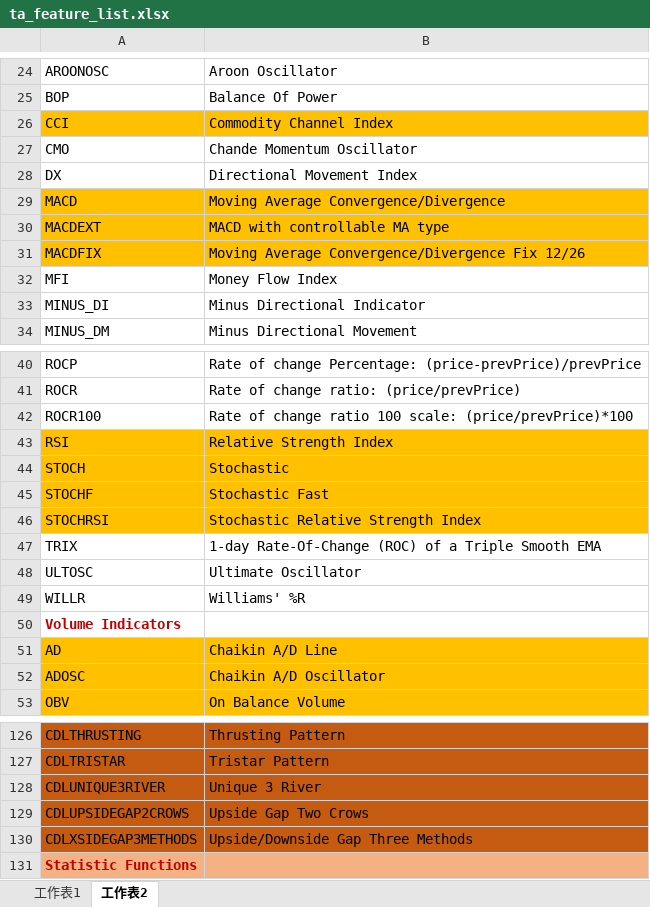
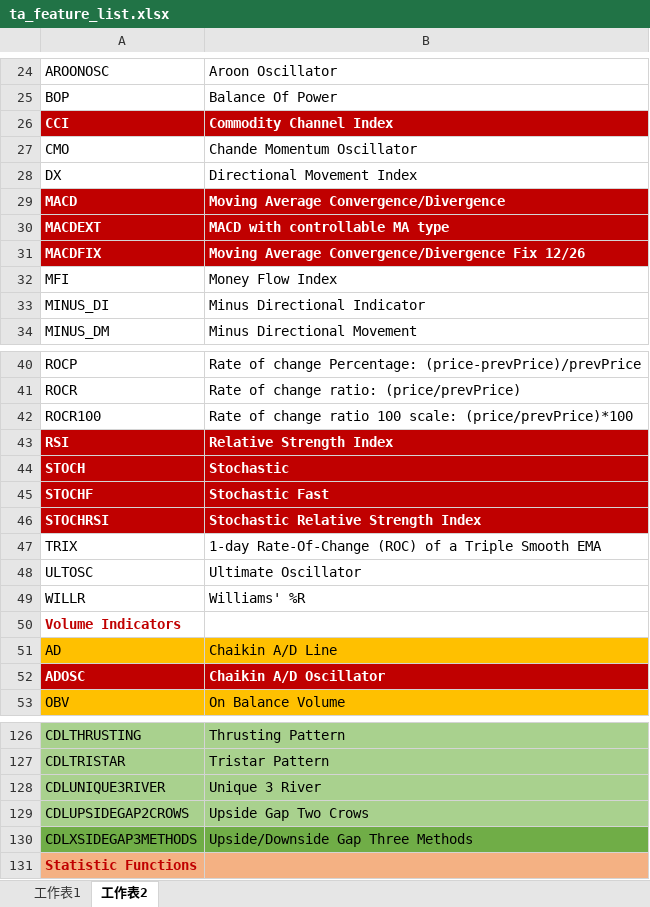
Before and after one commit to WeiyuLee/TB-ETF, an Excel workbook: ta_feature_list.xlsx, sheet 工作表2, drawn as a sheet; only a part is shown, gaps mark what is left out; values as stored, in another font and other column widths than the file's, no borders; the diff covers the shown part only; the diff names each change by its address in the sheet, - before the commit and + after, or states it on an @@ line.

```diff
--- a/ta_feature_list.xlsx (sheet 工作表2)
+++ b/ta_feature_list.xlsx (sheet 工作表2)
@@ A26:B26 fill: #FFC000 → #C00000, bold: off → on, text colour: black → #FFFFFF @@
@@ A29:B31 fill: #FFC000 → #C00000, bold: off → on, text colour: black → #FFFFFF @@
@@ A43:B46 fill: #FFC000 → #C00000, bold: off → on, text colour: black → #FFFFFF @@
@@ A52:B52 fill: #FFC000 → #C00000, bold: off → on, text colour: black → #FFFFFF @@
-A126:B129 fill: #C55A11
+A126:B129 fill: #A9D18E
-A130:B130 fill: #C55A11
+A130:B130 fill: #70AD47
```
Also changed, not shown: cell formats elsewhere in this sheet, 10 other files.
